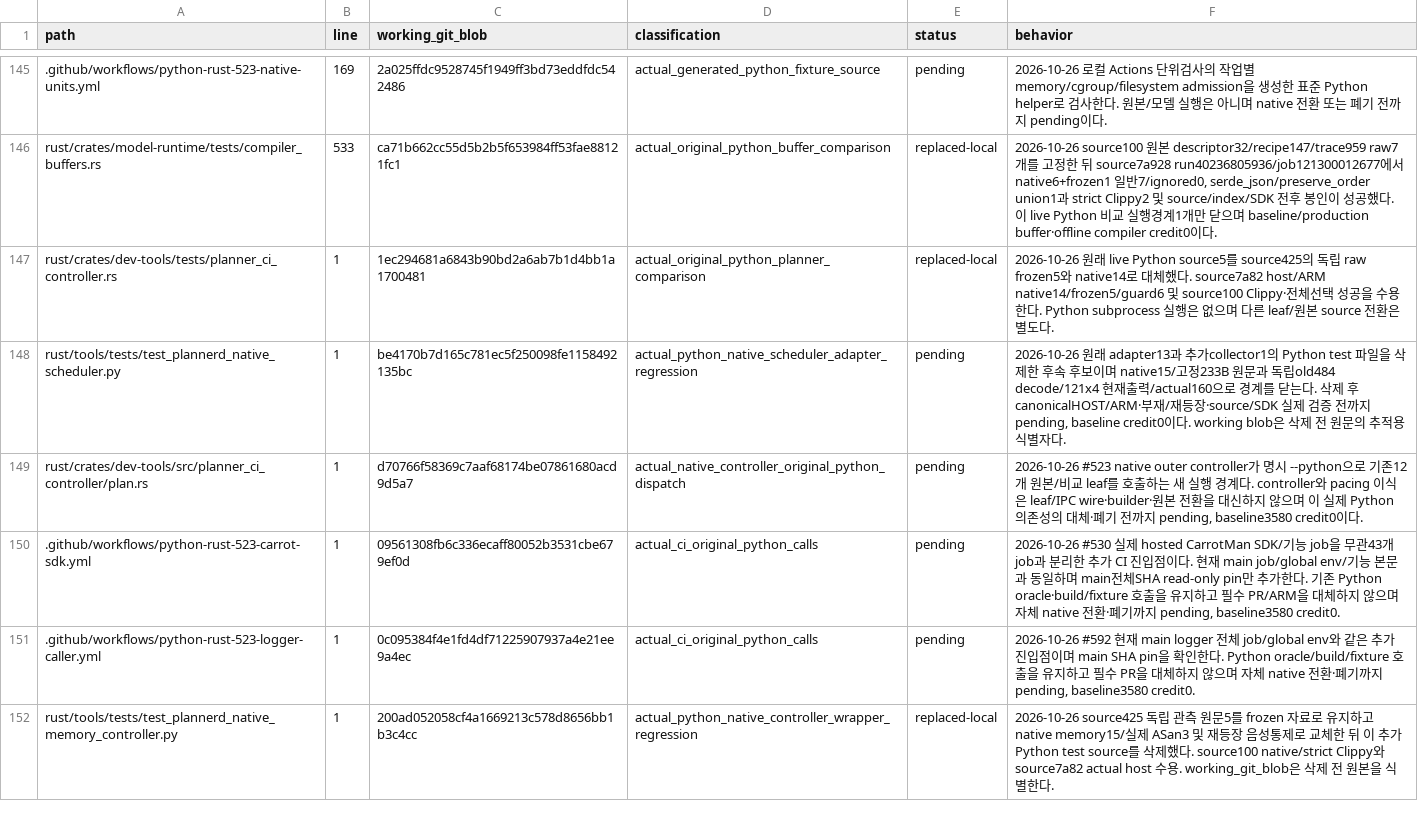
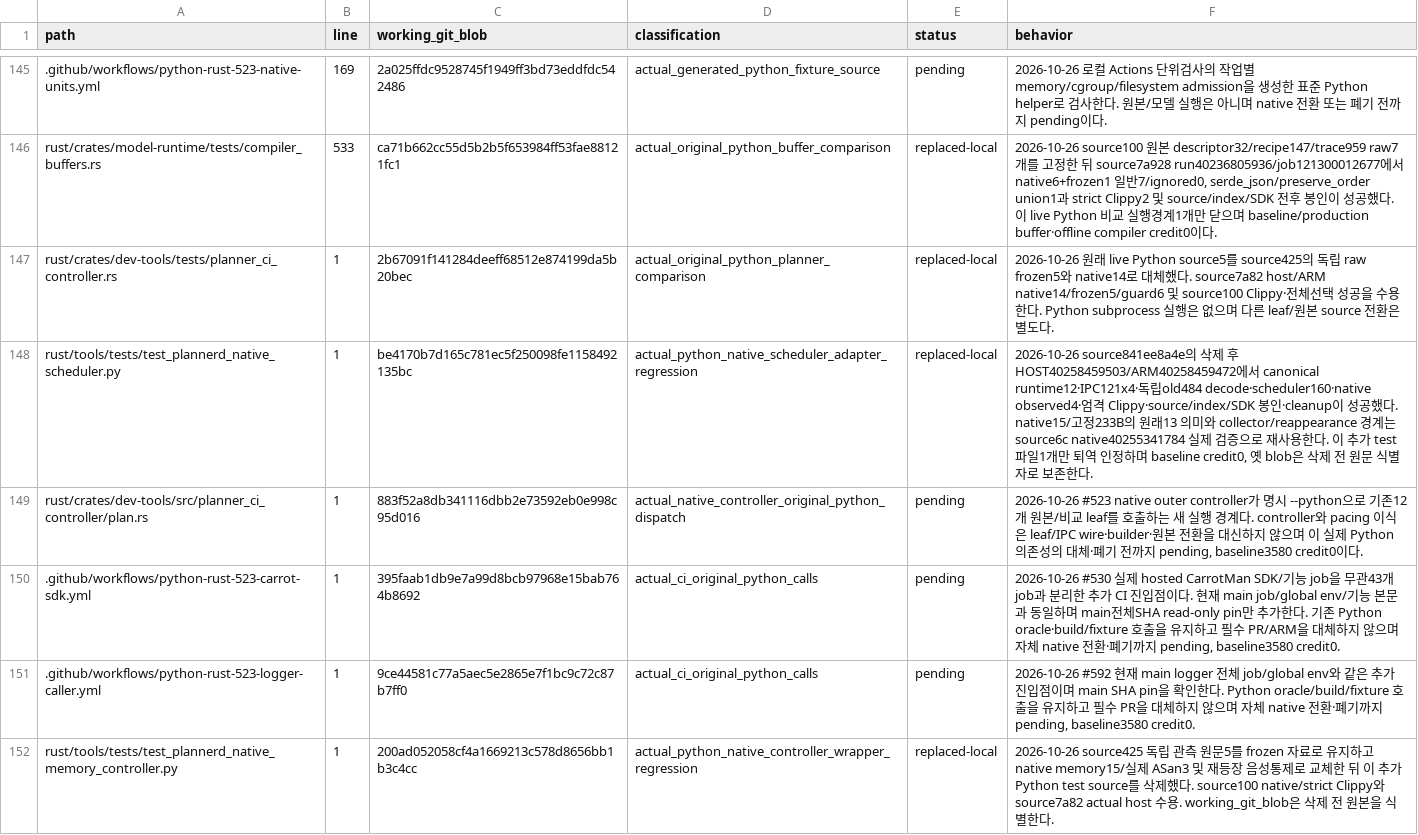
Before and after one commit to bin9208/openpilot-rust, a TSV file: docs/naver/rust-repository-python-retirement-296-execution-edges.tsv, drawn as a sheet; only a part is shown, gaps mark what is left out; the diff covers the shown part only; the diff names each change by its address in the sheet, - before the commit and + after, or states it on an @@ line.

```diff
--- a/docs/naver/rust-repository-python-retirement-296-execution-edges.tsv
+++ b/docs/naver/rust-repository-python-retirement-296-execution-edges.tsv
-C147 (working_git_blob): 1ec294681a6843b90bd2a6ab7b1d4bb1a1700481
+C147 (working_git_blob): 2b67091f141284deeff68512e874199da5b20bec
-E148 (status): pending
+E148 (status): replaced-local
-F148 (behavior): 2026-10-26 원래 adapter13과 추가collector1의 Python test 파일을 삭제한 후속 후보이며 native15/고정233B 원문과 독립old484 decode/121x4 현재출력/actual160으로 경계를 닫는다. 삭제 후 canonicalHOST/ARM·부재/재등장·source/SDK 실제 검증 전까지 pending, baseline credit0이다. working blob은 삭제 전 원문의 추적용 식별자다.
+F148 (behavior): 2026-10-26 source841ee8a4e의 삭제 후 HOST40258459503/ARM40258459472에서 canonical runtime12·IPC121x4·독립old484 decode·scheduler160·native observed4·엄격 Clippy·source/index/SDK 봉인·cleanup이 성공했다. native15/고정233B의 원래13 의미와 collector/reappearance 경계는 source6c native40255341784 실제 검증으로 재사용한다. 이 추가 test 파일1개만 퇴역 인정하며 baseline credit0, 옛 blob은 삭제 전 원문 식별자로 보존한다.
-C149 (working_git_blob): d70766f58369c7aaf68174be07861680acd9d5a7
+C149 (working_git_blob): 883f52a8db341116dbb2e73592eb0e998c95d016
-C150 (working_git_blob): 09561308fb6c336ecaff80052b3531cbe679ef0d
+C150 (working_git_blob): 395faab1db9e7a99d8bcb97968e15bab764b8692
-C151 (working_git_blob): 0c095384f4e1fd4df71225907937a4e21ee9a4ec
+C151 (working_git_blob): 9ce44581c77a5aec5e2865e7f1bc9c72c87b7ff0
```
Also changed, not shown: 48 edited cells elsewhere in this file, 33 other files.
